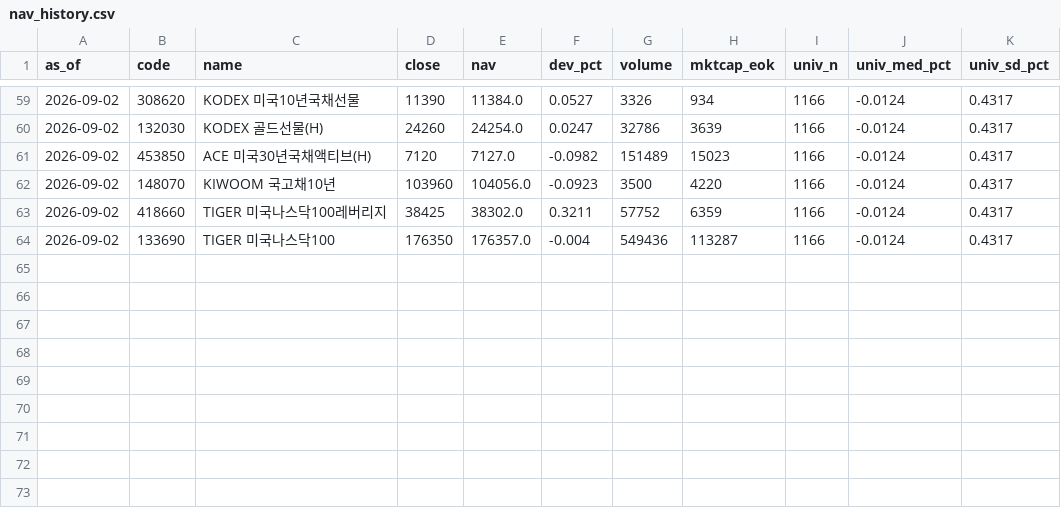
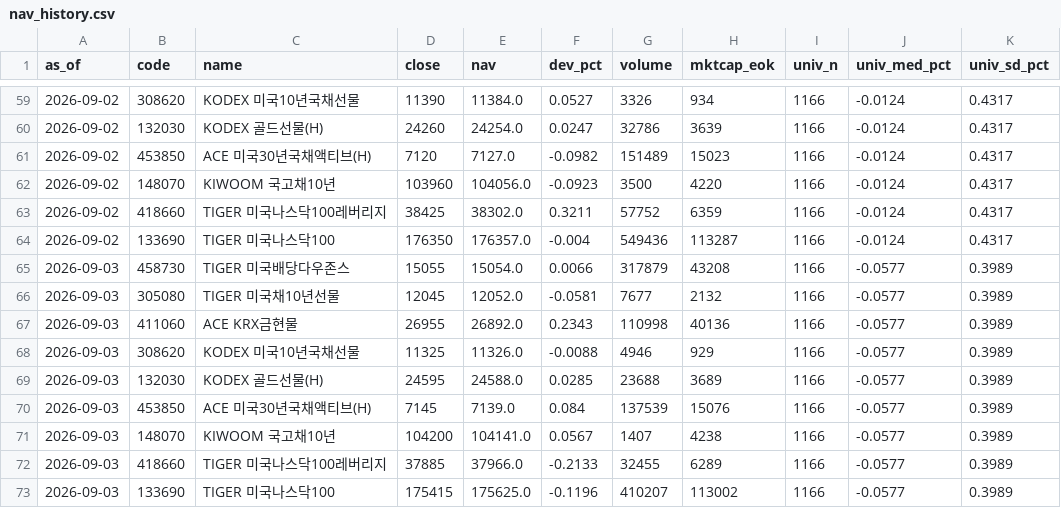
Before and after one commit to scarzsearch-cyber/nasdaq-signal, a CSV file: data/nav_history.csv, drawn as a sheet; only a part is shown, gaps mark what is left out; the diff names each change by its address in the sheet, - before the commit and + after, or states it on an @@ line.

```diff
--- a/data/nav_history.csv
+++ b/data/nav_history.csv
+row 65: 2026-09-03 | 458730 | TIGER 미국배당다우존스 | 15055 | 15054.0 | 0.0066 | 317879 | 43208 | 1166 | -0.0577 | 0.3989
+row 66: 2026-09-03 | 305080 | TIGER 미국채10년선물 | 12045 | 12052.0 | -0.0581 | 7677 | 2132 | 1166 | -0.0577 | 0.3989
+row 67: 2026-09-03 | 411060 | ACE KRX금현물 | 26955 | 26892.0 | 0.2343 | 110998 | 40136 | 1166 | -0.0577 | 0.3989
+row 68: 2026-09-03 | 308620 | KODEX 미국10년국채선물 | 11325 | 11326.0 | -0.0088 | 4946 | 929 | 1166 | -0.0577 | 0.3989
+row 69: 2026-09-03 | 132030 | KODEX 골드선물(H) | 24595 | 24588.0 | 0.0285 | 23688 | 3689 | 1166 | -0.0577 | 0.3989
+row 70: 2026-09-03 | 453850 | ACE 미국30년국채액티브(H) | 7145 | 7139.0 | 0.084 | 137539 | 15076 | 1166 | -0.0577 | 0.3989
+row 71: 2026-09-03 | 148070 | KIWOOM 국고채10년 | 104200 | 104141.0 | 0.0567 | 1407 | 4238 | 1166 | -0.0577 | 0.3989
+row 72: 2026-09-03 | 418660 | TIGER 미국나스닥100레버리지 | 37885 | 37966.0 | -0.2133 | 32455 | 6289 | 1166 | -0.0577 | 0.3989
+row 73: 2026-09-03 | 133690 | TIGER 미국나스닥100 | 175415 | 175625.0 | -0.1196 | 410207 | 113002 | 1166 | -0.0577 | 0.3989
```
